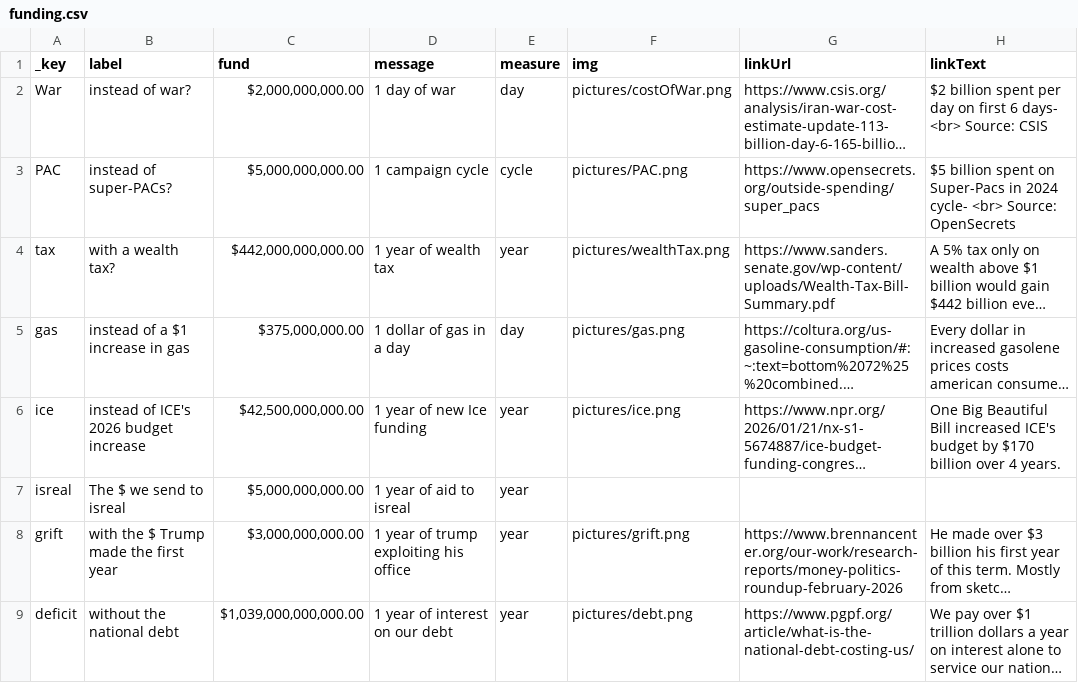
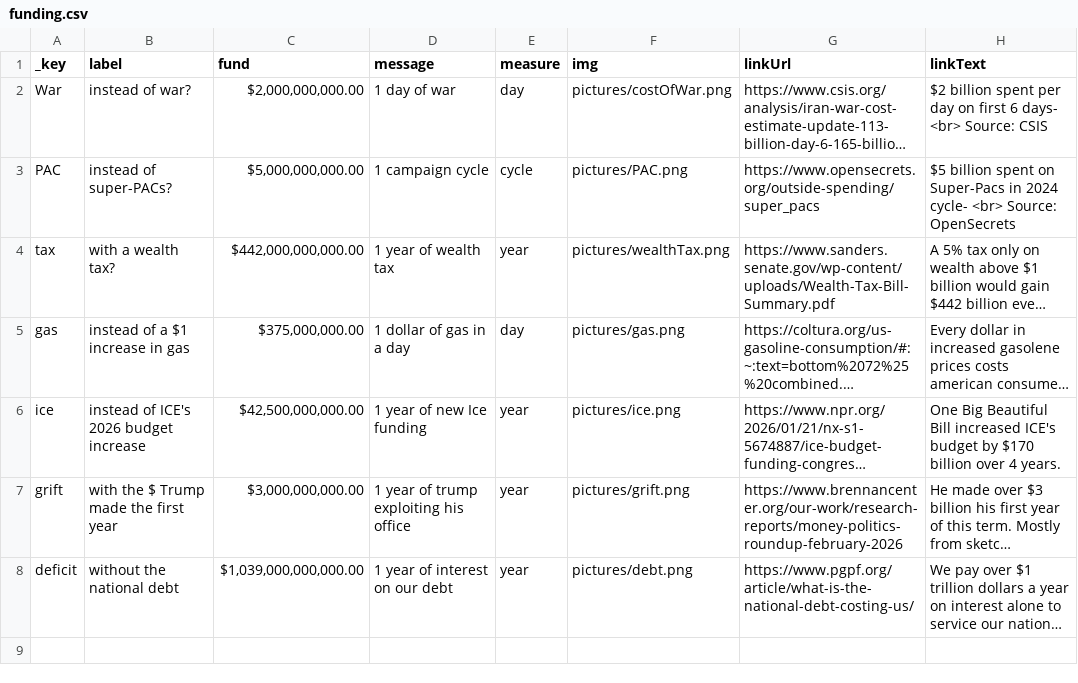
Before and after one commit to b-Ricked/what-do-you-want, a CSV file: data/funding.csv, drawn as a sheet; long unchanged cells end in …; the diff names each change by its address in the sheet, - before the commit and + after, or states it on an @@ line.

Commit message:
Update funding.csv

```diff
--- a/data/funding.csv
+++ b/data/funding.csv
-row 7: isreal | The $ we send to isreal | $5,000,000,000.00 | 1 year of aid to isreal | year
```
